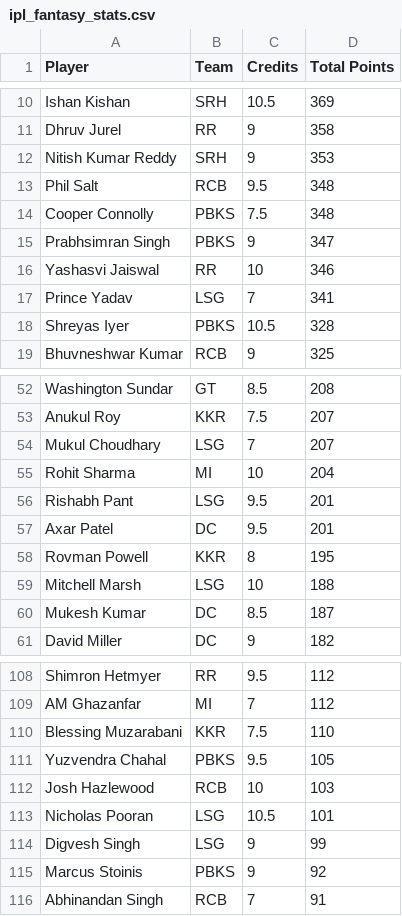
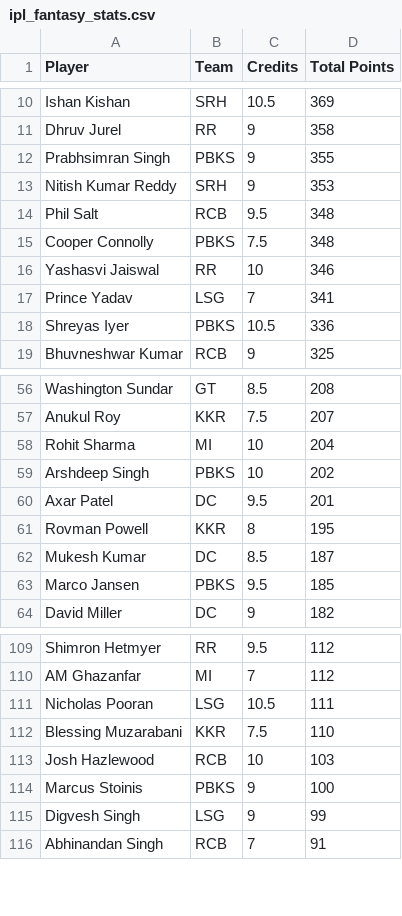
Before and after one commit to Malyala-Meghamsh/ipl-fantasy-league, a CSV file: ipl_fantasy_stats.csv, drawn as a sheet; only a part is shown, gaps mark what is left out; the diff covers the shown part only.

```diff
--- a/ipl_fantasy_stats.csv
+++ b/ipl_fantasy_stats.csv
@@ -11,2 +11,3 @@ Ishan Kishan,SRH,10.5,369
 Dhruv Jurel,RR,9,358
+Prabhsimran Singh,PBKS,9,355
 Nitish Kumar Reddy,SRH,9,353
@@ -14,6 +15,5 @@ Phil Salt,RCB,9.5,348
 Cooper Connolly,PBKS,7.5,348
-Prabhsimran Singh,PBKS,9,347
 Yashasvi Jaiswal,RR,10,346
 Prince Yadav,LSG,7,341
-Shreyas Iyer,PBKS,10.5,328
+Shreyas Iyer,PBKS,10.5,336
 Bhuvneshwar Kumar,RCB,9,325
@@ -53,9 +57,8 @@ Washington Sundar,GT,8.5,208
 Anukul Roy,KKR,7.5,207
-Mukul Choudhary,LSG,7,207
 Rohit Sharma,MI,10,204
-Rishabh Pant,LSG,9.5,201
+Arshdeep Singh,PBKS,10,202
 Axar Patel,DC,9.5,201
 Rovman Powell,KKR,8,195
-Mitchell Marsh,LSG,10,188
 Mukesh Kumar,DC,8.5,187
+Marco Jansen,PBKS,9.5,185
 David Miller,DC,9,182
@@ -109,8 +110,7 @@ Shimron Hetmyer,RR,9.5,112
 AM Ghazanfar,MI,7,112
+Nicholas Pooran,LSG,10.5,111
 Blessing Muzarabani,KKR,7.5,110
-Yuzvendra Chahal,PBKS,9.5,105
 Josh Hazlewood,RCB,10,103
-Nicholas Pooran,LSG,10.5,101
+Marcus Stoinis,PBKS,9,100
 Digvesh Singh,LSG,9,99
-Marcus Stoinis,PBKS,9,92
 Abhinandan Singh,RCB,7,91
```
Also changed, not shown: 7 added rows, 5 removed rows and 4 edited cells elsewhere in this file, ipl_fantasy_stats_2026-04-19.csv, ranking_history.csv, 1 other file.
